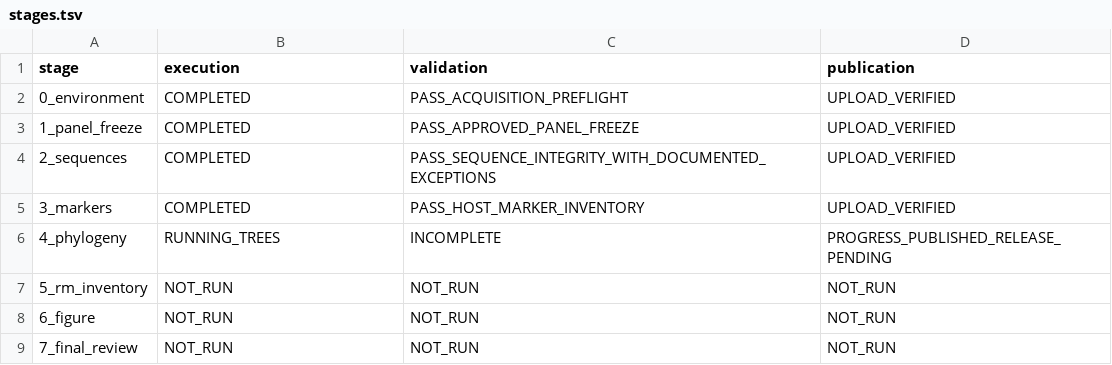
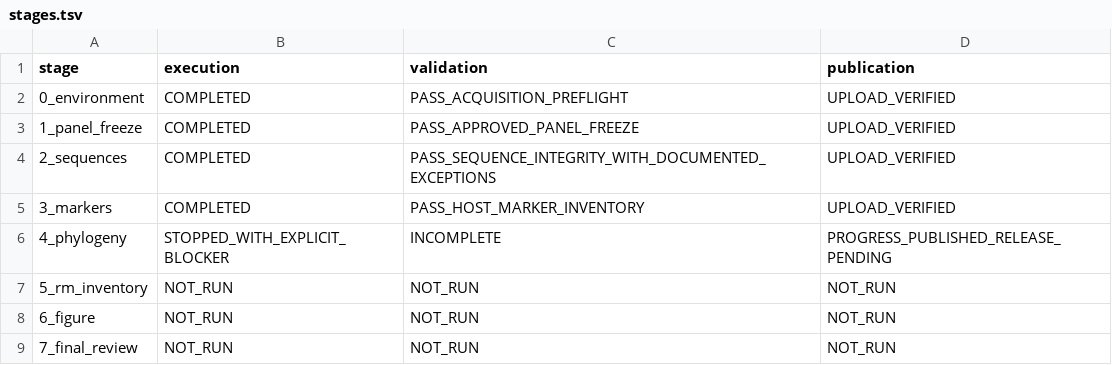
Before and after one commit to serg-alexv/lab-rm-phylogenomics-196, a TSV file: status/stages.tsv, drawn as a sheet.

Commit message:
Record actual bounded Stage04 execution and independent gate progress

```diff
--- a/status/stages.tsv
+++ b/status/stages.tsv
@@ -5,3 +5,3 @@ stage	execution	validation	publication
 3_markers	COMPLETED	PASS_HOST_MARKER_INVENTORY	UPLOAD_VERIFIED
-4_phylogeny	RUNNING_TREES	INCOMPLETE	PROGRESS_PUBLISHED_RELEASE_PENDING
+4_phylogeny	STOPPED_WITH_EXPLICIT_BLOCKER	INCOMPLETE	PROGRESS_PUBLISHED_RELEASE_PENDING
 5_rm_inventory	NOT_RUN	NOT_RUN	NOT_RUN
```
Also changed, not shown: 3 other files.
